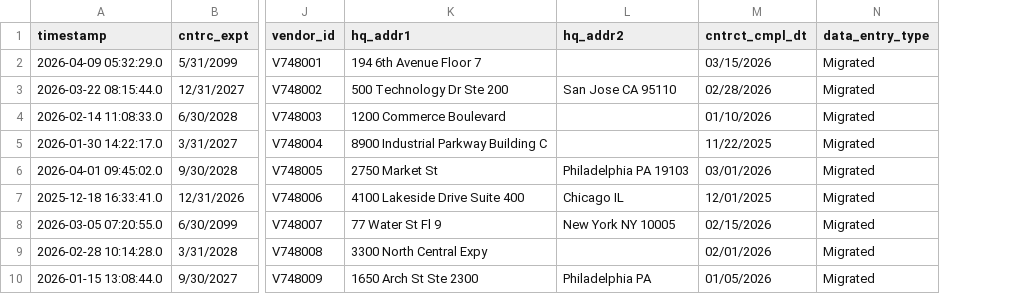
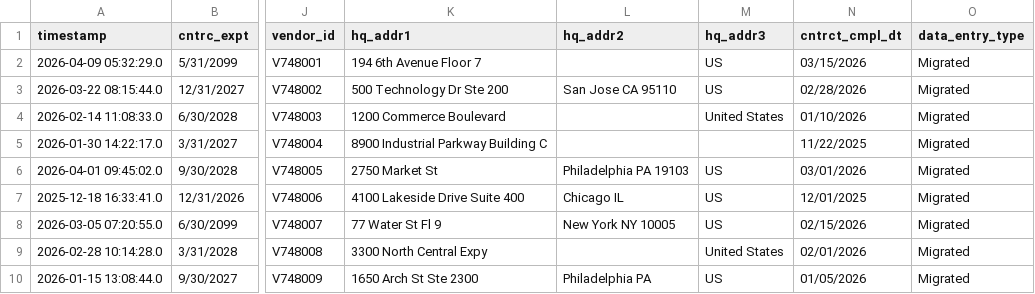
Before and after one commit to drewpypro/relrecon, a CSV file: data/tp_multi_pop_dataset.csv, drawn as a sheet; only a part is shown, gaps mark what is left out; the diff names each change by its address in the sheet, - before the commit and + after, or states it on an @@ line.

```diff
--- a/data/tp_multi_pop_dataset.csv
+++ b/data/tp_multi_pop_dataset.csv
+column M (hq_addr3), rows 2-10: US | US | United States |  | US | US | US | United States | US
```
Also changed, not shown: 7 other files.
